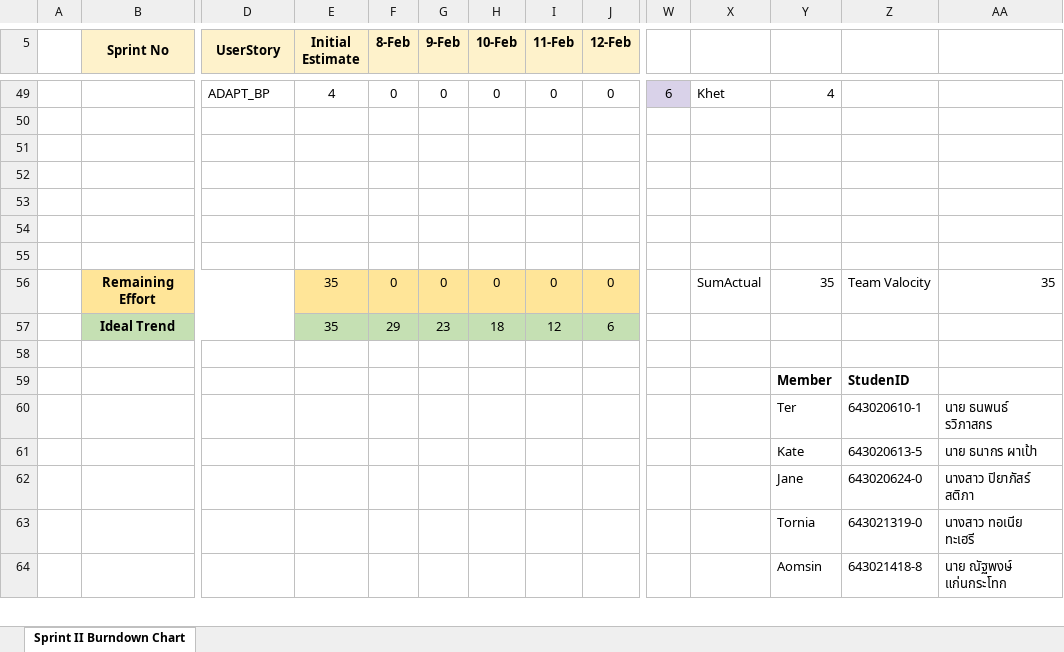
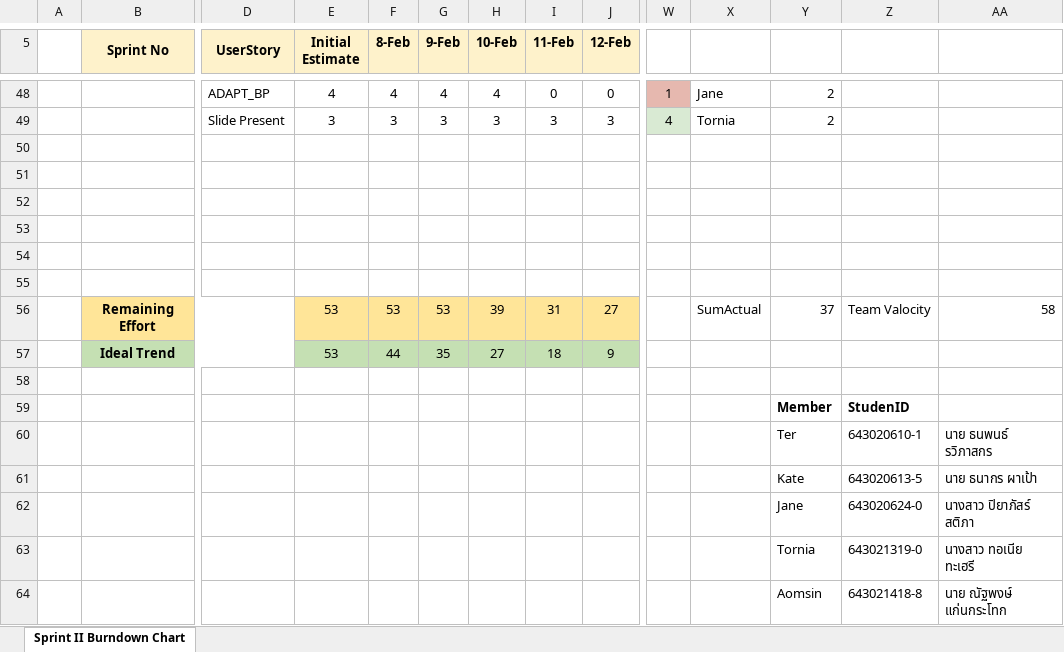
Before and after one commit to NattapongKKT/Team_Software_Engineer, an Excel workbook: Sprint3/Sprint_III_BurndownChart.xlsx, sheet Sprint II Burndown Chart, drawn as a sheet; only a part is shown, gaps mark what is left out; values as stored, in another font and other column widths than the file's, no borders; charts and pictures not drawn; removed rows and columns are numbered as before the commit, all else as after; rows hold the shown columns only; the diff covers the shown part only; the diff names each change by its address in the sheet, - before the commit and + after, or states it on an @@ line.

Commit message:
Edit Sprint III Backlog and BurndownChart

```diff
--- a/Sprint3/Sprint_III_BurndownChart.xlsx (sheet Sprint II Burndown Chart)
+++ b/Sprint3/Sprint_III_BurndownChart.xlsx (sheet Sprint II Burndown Chart)
-F48 (8-Feb): 0
+F48 (8-Feb): 4
-G48 (9-Feb): 0
+G48 (9-Feb): 4
-H48 (10-Feb): 0
+H48 (10-Feb): 4
-W48: 6
+W48: 1
-W48 fill: #D9D2E9
+W48 fill: #E6B8AF
-X48: Khet
+X48: Jane
-Y48: 4
+Y48: 2
+row 49:  |  | Slide Present | 3 | 3 | 3 | 3 | 3 | 3 | 4 | Tornia | 2
-row 56:  | Remaining Effort |  | 35 | 0 | 0 | 0 | 0 | 0 |  | SumActual | 35 | Team Valocity | 35
-row 57:  | Ideal Trend |  | 35 | 29 | 23 | 18 | 12 | 6
+row 56:  | Remaining Effort |  | 53 | 53 | 53 | 39 | 31 | 27 |  | SumActual | 37 | Team Valocity | 58
+row 57:  | Ideal Trend |  | 53 | 44 | 35 | 27 | 18 | 9
```
Also changed, not shown: 3 added rows, 4 removed rows, 23 edited cells and merged cells elsewhere in this sheet, charts or pictures, Sprint3/Sprint_III_Backlog.xlsx.
